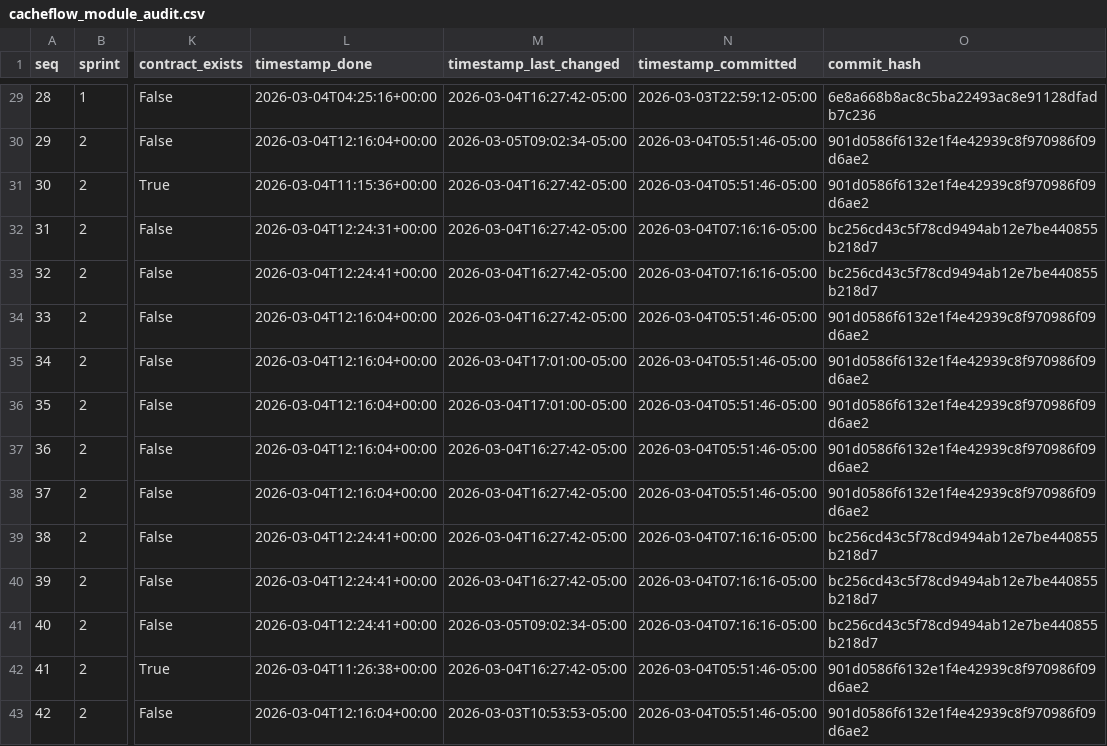
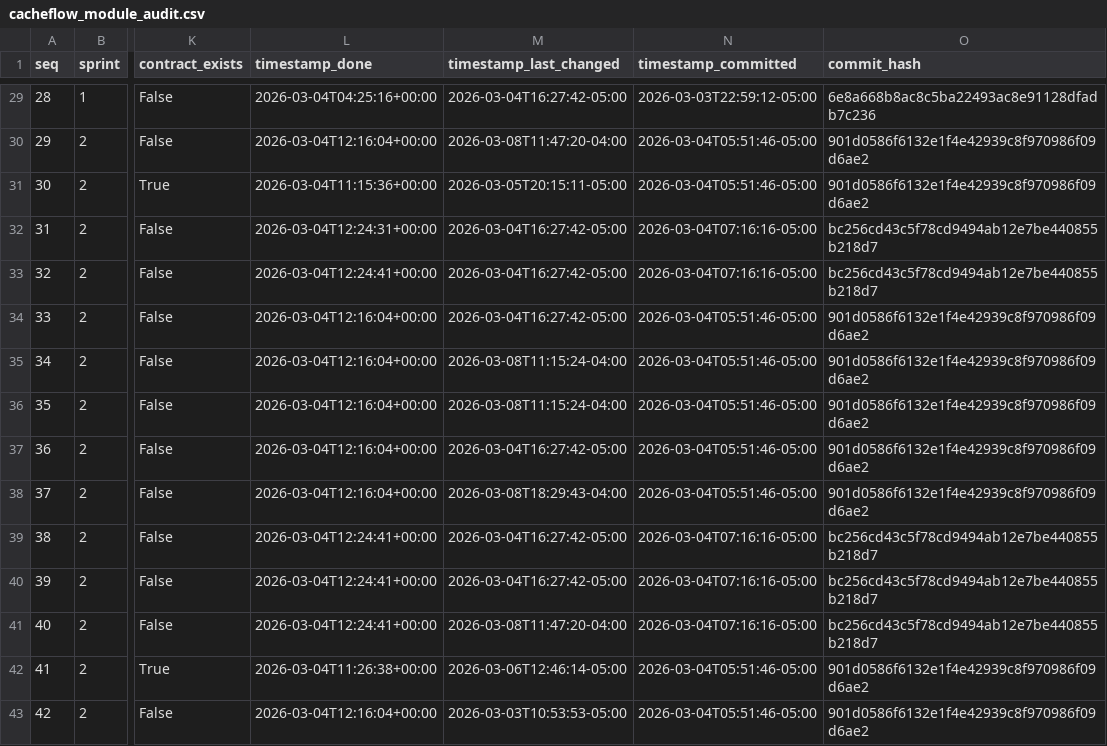
Before and after one commit to messagesgoel-blip/cacheflow, a CSV file: monitoring/cacheflow_module_audit.csv, drawn as a sheet; only a part is shown, gaps mark what is left out; the diff covers the shown part only; the diff names each change by its address in the sheet, - before the commit and + after, or states it on an @@ line.

```diff
--- a/monitoring/cacheflow_module_audit.csv
+++ b/monitoring/cacheflow_module_audit.csv
-M30 (timestamp_last_changed): 2026-03-05T09:02:34-05:00
+M30 (timestamp_last_changed): 2026-03-08T11:47:20-04:00
-M31 (timestamp_last_changed): 2026-03-04T16:27:42-05:00
+M31 (timestamp_last_changed): 2026-03-05T20:15:11-05:00
-M35:M36 (timestamp_last_changed): 2026-03-04T17:01:00-05:00
+M35:M36 (timestamp_last_changed): 2026-03-08T11:15:24-04:00
-M38 (timestamp_last_changed): 2026-03-04T16:27:42-05:00
+M38 (timestamp_last_changed): 2026-03-08T18:29:43-04:00
-M41 (timestamp_last_changed): 2026-03-05T09:02:34-05:00
+M41 (timestamp_last_changed): 2026-03-08T11:47:20-04:00
-M42 (timestamp_last_changed): 2026-03-04T16:27:42-05:00
+M42 (timestamp_last_changed): 2026-03-06T12:46:14-05:00
```
Also changed, not shown: 76 edited cells elsewhere in this file, 38 other files.
